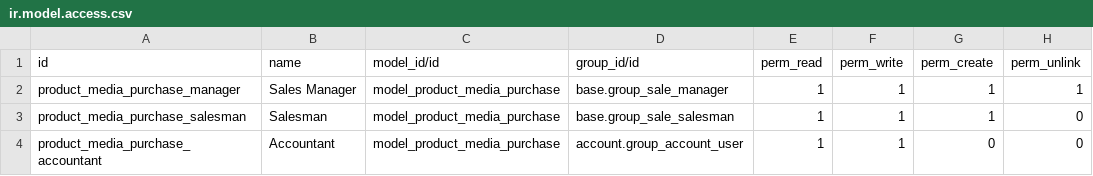
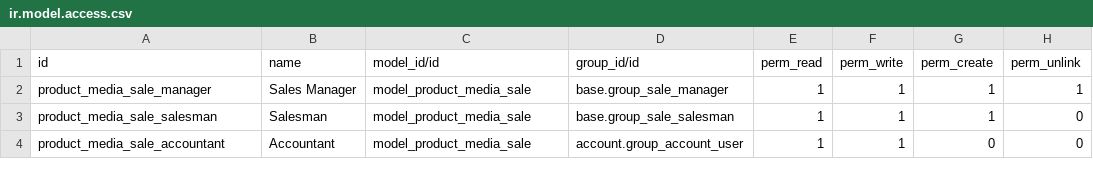
Before and after one commit to vertelab/odoo-website-sale-extra, a CSV file: product_media/security/ir.model.access.csv, drawn as a sheet.

Commit message:
Added product_photo. Modified product_media.

```diff
--- a/product_media/security/ir.model.access.csv
+++ b/product_media/security/ir.model.access.csv
@@ -1,4 +1,4 @@
 id,name,model_id/id,group_id/id,perm_read,perm_write,perm_create,perm_unlink
-product_media_purchase_manager,Sales Manager,model_product_media_purchase,base.group_sale_manager,1,1,1,1
-product_media_purchase_salesman,Salesman,model_product_media_purchase,base.group_sale_salesman,1,1,1,0
-product_media_purchase_accountant,Accountant,model_product_media_purchase,account.group_account_user,1,1,0,0
+product_media_sale_manager,Sales Manager,model_product_media_sale,base.group_sale_manager,1,1,1,1
+product_media_sale_salesman,Salesman,model_product_media_sale,base.group_sale_salesman,1,1,1,0
+product_media_sale_accountant,Accountant,model_product_media_sale,account.group_account_user,1,1,0,0
```
Also changed, not shown: 9 other files.
